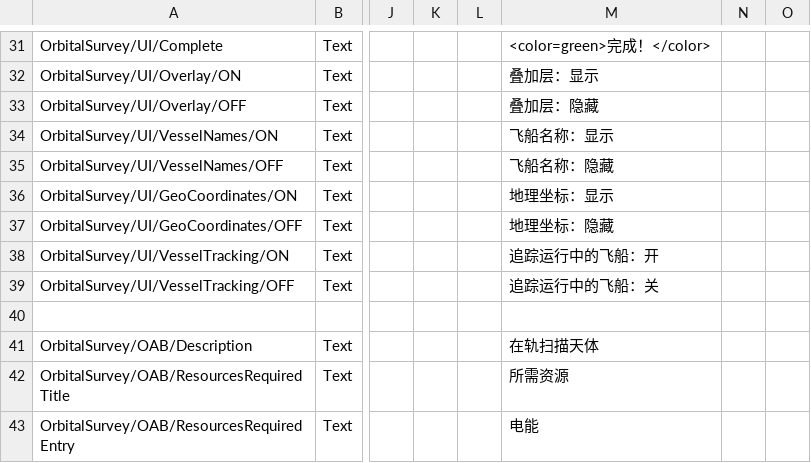
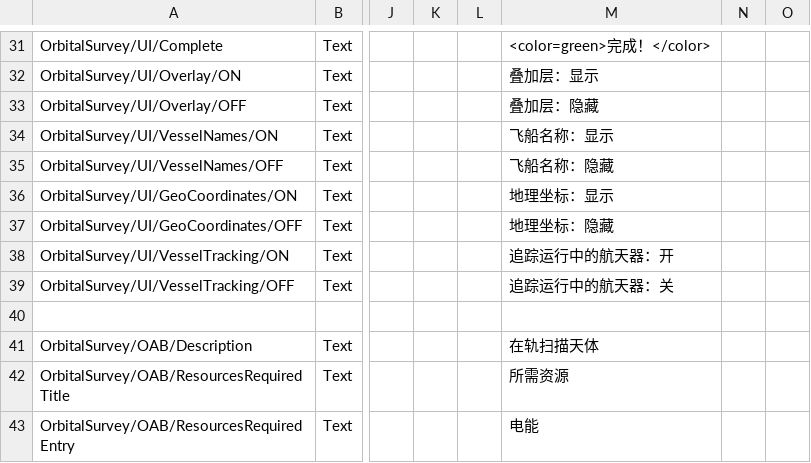
Before and after one commit to Falki-git/OrbitalSurvey, a CSV file: plugin_template/localizations/orbital_survey_localization.csv, drawn as a sheet; only a part is shown, gaps mark what is left out; the diff names each change by its address in the sheet, - before the commit and + after, or states it on an @@ line.

Commit message:
Update Chinese translation

```diff
--- a/plugin_template/localizations/orbital_survey_localization.csv
+++ b/plugin_template/localizations/orbital_survey_localization.csv
-M38: 追踪运行中的飞船：开
+M38: 追踪运行中的航天器：开
-M39: 追踪运行中的飞船：关
+M39: 追踪运行中的航天器：关
```
